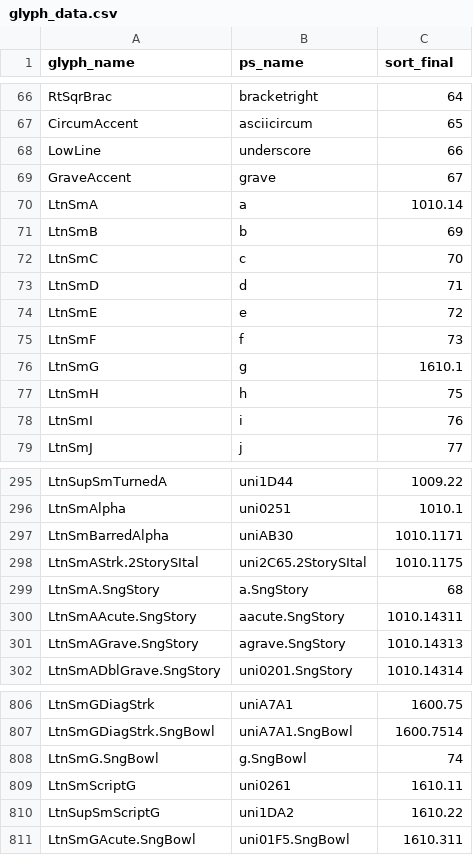
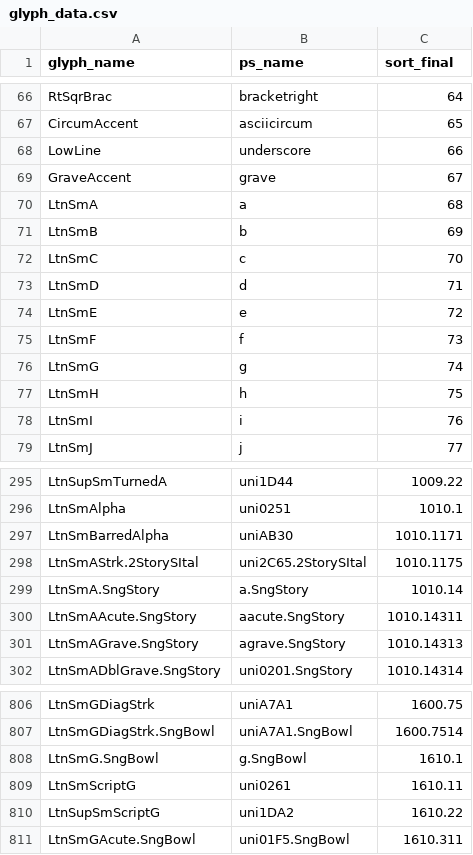
Before and after one commit to silnrsi/font-andika-mtihani, a CSV file: source/glyph_data.csv, drawn as a sheet; only a part is shown, gaps mark what is left out.

Commit message:
FIxing sort order since there is no lit feature

```diff
--- a/source/glyph_data.csv
+++ b/source/glyph_data.csv
@@ -69,3 +69,3 @@ LowLine,underscore,66
 GraveAccent,grave,67
-LtnSmA,a,1010.14
+LtnSmA,a,68
 LtnSmB,b,69
@@ -75,3 +75,3 @@ LtnSmE,e,72
 LtnSmF,f,73
-LtnSmG,g,1610.1
+LtnSmG,g,74
 LtnSmH,h,75
@@ -298,3 +298,3 @@ LtnSmBarredAlpha,uniAB30,1010.1171
 LtnSmAStrk.2StorySItal,uni2C65.2StorySItal,1010.1175
-LtnSmA.SngStory,a.SngStory,68
+LtnSmA.SngStory,a.SngStory,1010.14
 LtnSmAAcute.SngStory,aacute.SngStory,1010.14311
@@ -807,3 +807,3 @@ LtnSmGDiagStrk,uniA7A1,1600.75
 LtnSmGDiagStrk.SngBowl,uniA7A1.SngBowl,1600.7514
-LtnSmG.SngBowl,g.SngBowl,74
+LtnSmG.SngBowl,g.SngBowl,1610.1
 LtnSmScriptG,uni0261,1610.11
```
